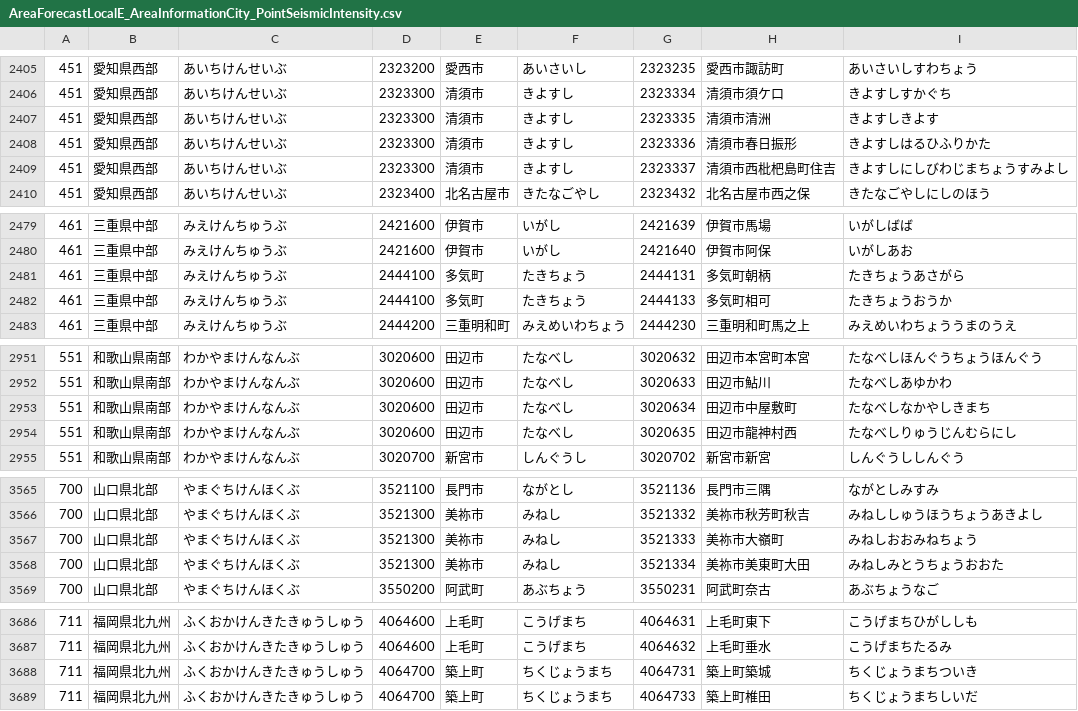
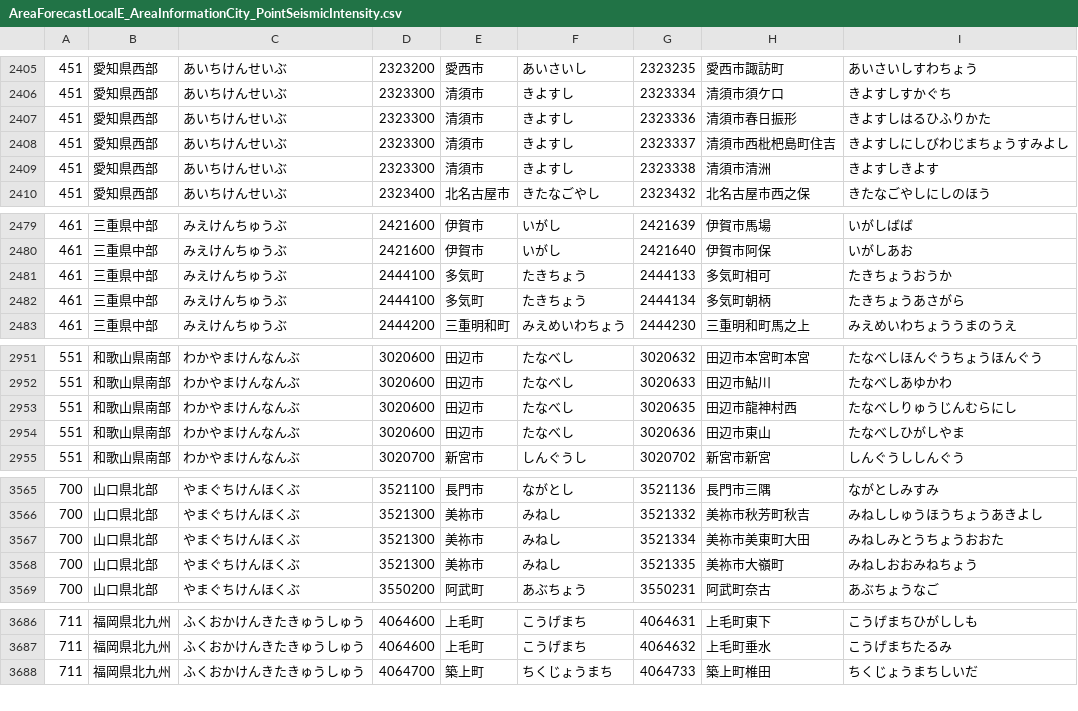
Before and after one commit to ingen084/jma-code-dictionary, a CSV file: csv/AreaForecastLocalE_AreaInformationCity_PointSeismicIntensity.csv, drawn as a sheet; only a part is shown, gaps mark what is left out; removed rows and columns are numbered as before the commit, all else as after; the diff covers the shown part only; the diff names each change by its address in the sheet, - before the commit and + after, or states it on an @@ line.

```diff
--- a/csv/AreaForecastLocalE_AreaInformationCity_PointSeismicIntensity.csv
+++ b/csv/AreaForecastLocalE_AreaInformationCity_PointSeismicIntensity.csv
-row 2407: 451 | 愛知県西部 | あいちけんせいぶ | 2323300 | 清須市 | きよすし | 2323335 | 清須市清洲 | きよすしきよす
+row 2409: 451 | 愛知県西部 | あいちけんせいぶ | 2323300 | 清須市 | きよすし | 2323338 | 清須市清洲 | きよすしきよす
-row 2481: 461 | 三重県中部 | みえけんちゅうぶ | 2444100 | 多気町 | たきちょう | 2444131 | 多気町朝柄 | たきちょうあさがら
+row 2482: 461 | 三重県中部 | みえけんちゅうぶ | 2444100 | 多気町 | たきちょう | 2444134 | 多気町朝柄 | たきちょうあさがら
-row 2953: 551 | 和歌山県南部 | わかやまけんなんぶ | 3020600 | 田辺市 | たなべし | 3020634 | 田辺市中屋敷町 | たなべしなかやしきまち
+row 2954: 551 | 和歌山県南部 | わかやまけんなんぶ | 3020600 | 田辺市 | たなべし | 3020636 | 田辺市東山 | たなべしひがしやま
-row 3567: 700 | 山口県北部 | やまぐちけんほくぶ | 3521300 | 美祢市 | みねし | 3521333 | 美祢市大嶺町 | みねしおおみねちょう
+row 3568: 700 | 山口県北部 | やまぐちけんほくぶ | 3521300 | 美祢市 | みねし | 3521335 | 美祢市大嶺町 | みねしおおみねちょう
-row 3688: 711 | 福岡県北九州 | ふくおかけんきたきゅうしゅう | 4064700 | 築上町 | ちくじょうまち | 4064731 | 築上町築城 | ちくじょうまちついき
```
Also changed, not shown: 1 removed row and 8 edited cells elsewhere in this file, csv/AreaForecastLocalE_AreaInformationCity_PointRealtimeIntensity.csv.
